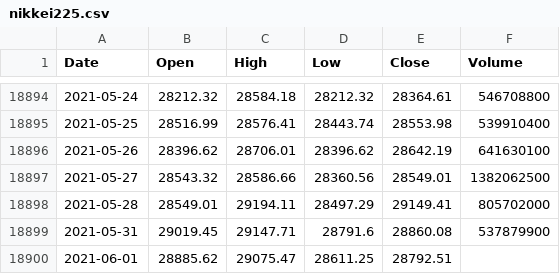
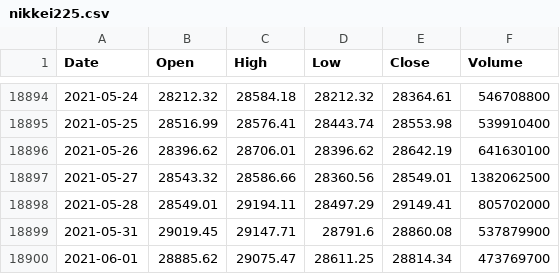
Before and after one commit to KwangYeol/stock-now, a CSV file: index/nikkei225.csv, drawn as a sheet; only a part is shown, gaps mark what is left out.

```diff
--- a/index/nikkei225.csv
+++ b/index/nikkei225.csv
@@ -18899,2 +18899,2 @@ Date,Open,High,Low,Close,Volume
 2021-05-31,29019.45,29147.71,28791.6,28860.08,537879900
-2021-06-01,28885.62,29075.47,28611.25,28792.51
+2021-06-01,28885.62,29075.47,28611.25,28814.34,473769700
```
Also changed, not shown: index/kospi.csv.
